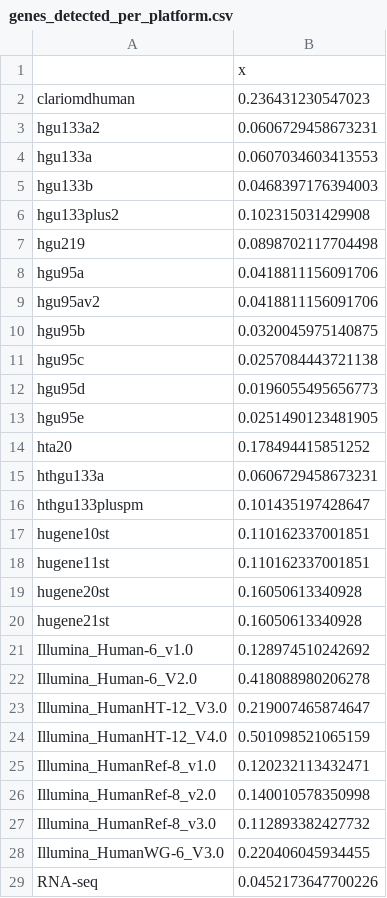
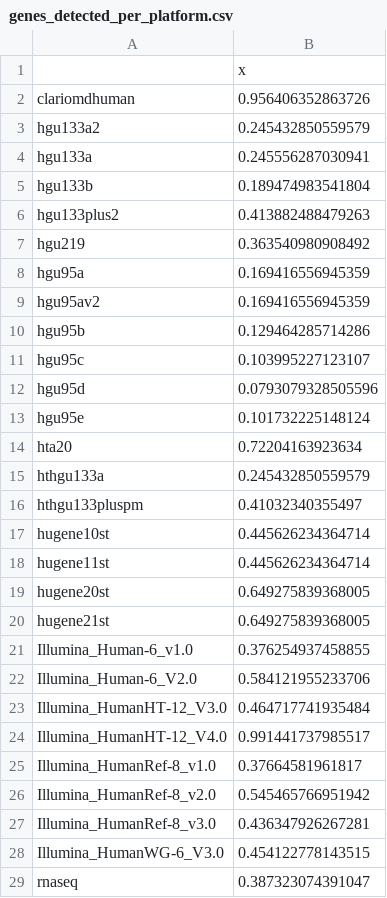
Before and after one commit to AlexsLemonade/compendium-processing, a CSV file: human_missingness/results/genes_detected_per_platform.csv, drawn as a sheet.

Commit message:
Percent of samples per gene matrix made

```diff
--- a/human_missingness/results/genes_detected_per_platform.csv
+++ b/human_missingness/results/genes_detected_per_platform.csv
@@ -1,29 +1,29 @@
 ,x
-clariomdhuman,0.236431230547023
-hgu133a2,0.0606729458673231
-hgu133a,0.0607034603413553
-hgu133b,0.0468397176394003
-hgu133plus2,0.102315031429908
-hgu219,0.0898702117704498
-hgu95a,0.0418811156091706
-hgu95av2,0.0418811156091706
-hgu95b,0.0320045975140875
-hgu95c,0.0257084443721138
-hgu95d,0.0196055495656773
-hgu95e,0.0251490123481905
-hta20,0.178494415851252
-hthgu133a,0.0606729458673231
-hthgu133pluspm,0.101435197428647
-hugene10st,0.110162337001851
-hugene11st,0.110162337001851
-hugene20st,0.16050613340928
-hugene21st,0.16050613340928
-Illumina_Human-6_v1.0,0.128974510242692
-Illumina_Human-6_V2.0,0.418088980206278
-Illumina_HumanHT-12_V3.0,0.219007465874647
-Illumina_HumanHT-12_V4.0,0.501098521065159
-Illumina_HumanRef-8_v1.0,0.120232113432471
-Illumina_HumanRef-8_v2.0,0.140010578350998
-Illumina_HumanRef-8_v3.0,0.112893382427732
-Illumina_HumanWG-6_V3.0,0.220406045934455
-RNA-seq,0.0452173647700226
+clariomdhuman,0.956406352863726
+hgu133a2,0.245432850559579
+hgu133a,0.245556287030941
+hgu133b,0.189474983541804
+hgu133plus2,0.413882488479263
+hgu219,0.363540980908492
+hgu95a,0.169416556945359
+hgu95av2,0.169416556945359
+hgu95b,0.129464285714286
+hgu95c,0.103995227123107
+hgu95d,0.0793079328505596
+hgu95e,0.101732225148124
+hta20,0.72204163923634
+hthgu133a,0.245432850559579
+hthgu133pluspm,0.41032340355497
+hugene10st,0.445626234364714
+hugene11st,0.445626234364714
+hugene20st,0.649275839368005
+hugene21st,0.649275839368005
+Illumina_Human-6_v1.0,0.376254937458855
+Illumina_Human-6_V2.0,0.584121955233706
+Illumina_HumanHT-12_V3.0,0.464717741935484
+Illumina_HumanHT-12_V4.0,0.991441737985517
+Illumina_HumanRef-8_v1.0,0.37664581961817
+Illumina_HumanRef-8_v2.0,0.545465766951942
+Illumina_HumanRef-8_v3.0,0.436347926267281
+Illumina_HumanWG-6_V3.0,0.454122778143515
+rnaseq,0.387323074391047
```
Also changed, not shown: human_missingness/results/human_master_platform_info.csv, human_missingness/results/samples_per_platform.csv, 10 other files.
